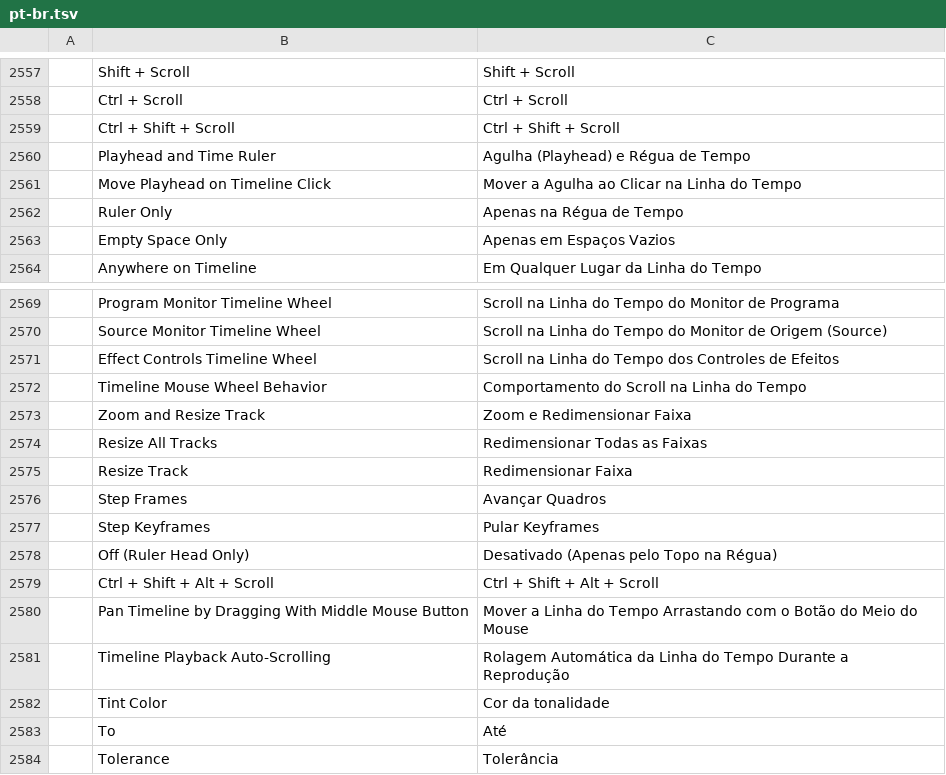
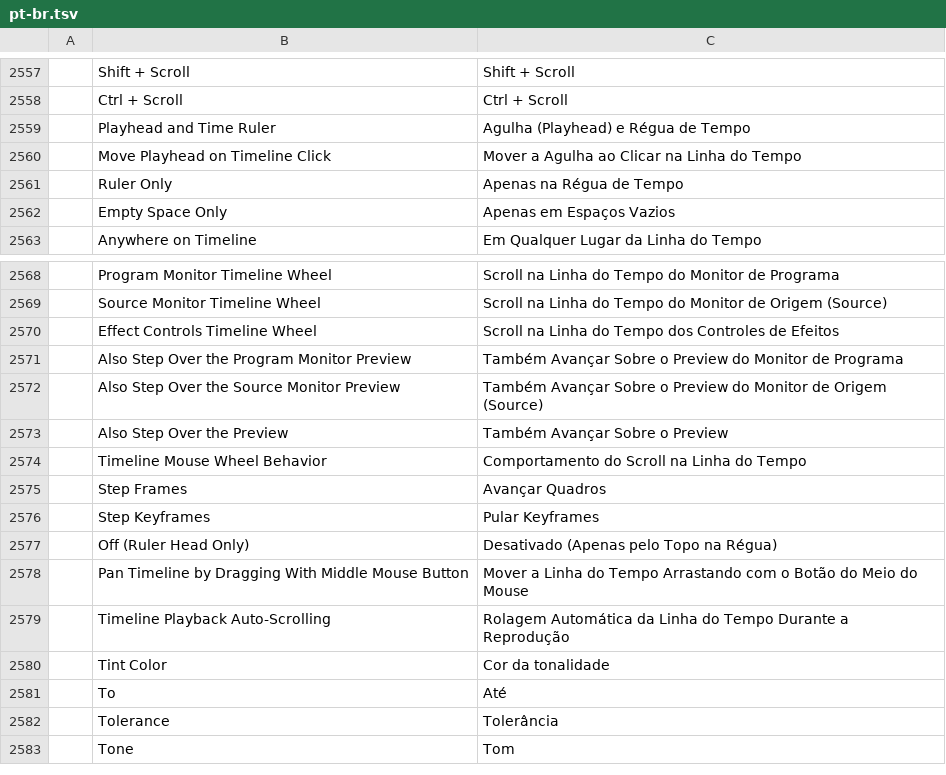
Before and after one commit to hugomec7/filmcraft, a TSV file: crates/ui-egui/src/i18n/pt-br.tsv, drawn as a sheet; only a part is shown, gaps mark what is left out; the shorter side is filled out with more unchanged rows; removed rows and columns are numbered as before the commit, all else as after; the diff names each change by its address in the sheet, - before the commit and + after, or states it on an @@ line.

```diff
--- a/crates/ui-egui/src/i18n/pt-br.tsv
+++ b/crates/ui-egui/src/i18n/pt-br.tsv
-row 2559:  | Ctrl + Shift + Scroll | Ctrl + Shift + Scroll
+row 2571:  | Also Step Over the Program Monitor Preview | Também Avançar Sobre o Preview do Monitor de Programa
+row 2572:  | Also Step Over the Source Monitor Preview | Também Avançar Sobre o Preview do Monitor de Origem (Source)
+row 2573:  | Also Step Over the Preview | Também Avançar Sobre o Preview
-row 2573:  | Zoom and Resize Track | Zoom e Redimensionar Faixa
-row 2574:  | Resize All Tracks | Redimensionar Todas as Faixas
-row 2575:  | Resize Track | Redimensionar Faixa
-row 2579:  | Ctrl + Shift + Alt + Scroll | Ctrl + Shift + Alt + Scroll
```
Also changed, not shown: crates/ui-egui/src/i18n/es.tsv, crates/ui-egui/src/i18n/ja.tsv, 8 other files.
